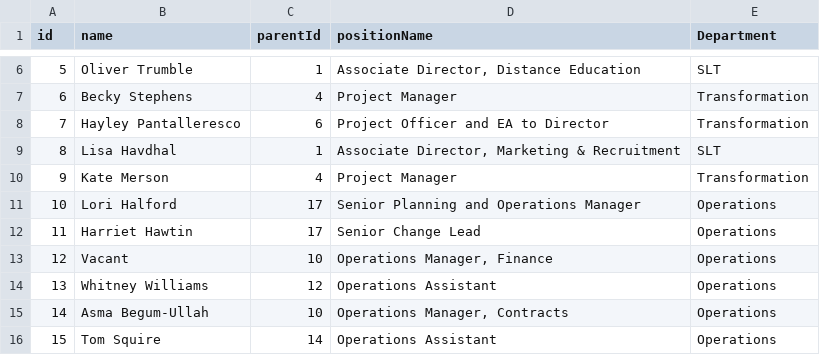
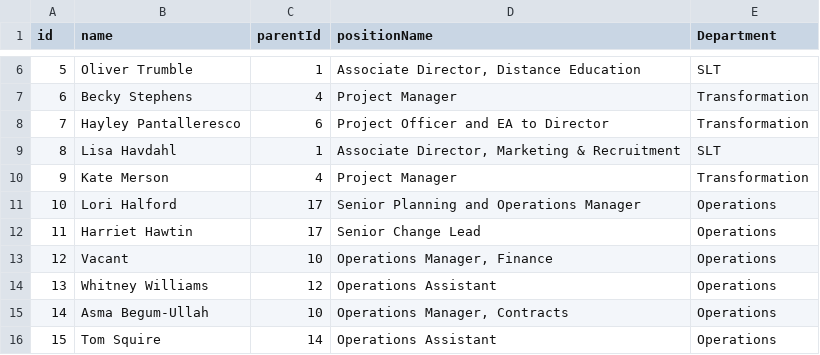
Before and after one commit to ExtendedEducation/org-chart, a CSV file: misc/data.csv, drawn as a sheet; only a part is shown, gaps mark what is left out.

Commit message:
Update data.csv

```diff
--- a/misc/data.csv
+++ b/misc/data.csv
@@ -8,3 +8,3 @@ id,name,parentId,positionName,Department
 7,Hayley Pantalleresco,6,Project Officer and EA to Director,Transformation
-8,Lisa Havdhal,1,"Associate Director, Marketing & Recruitment",SLT
+8,Lisa Havdahl,1,"Associate Director, Marketing & Recruitment",SLT
 9,Kate Merson,4,Project Manager,Transformation
```
